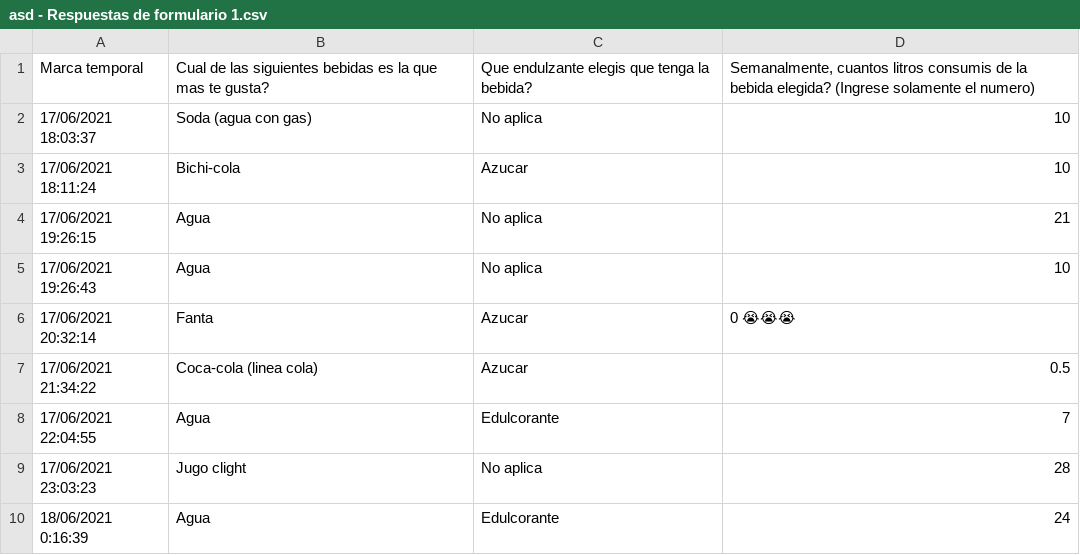
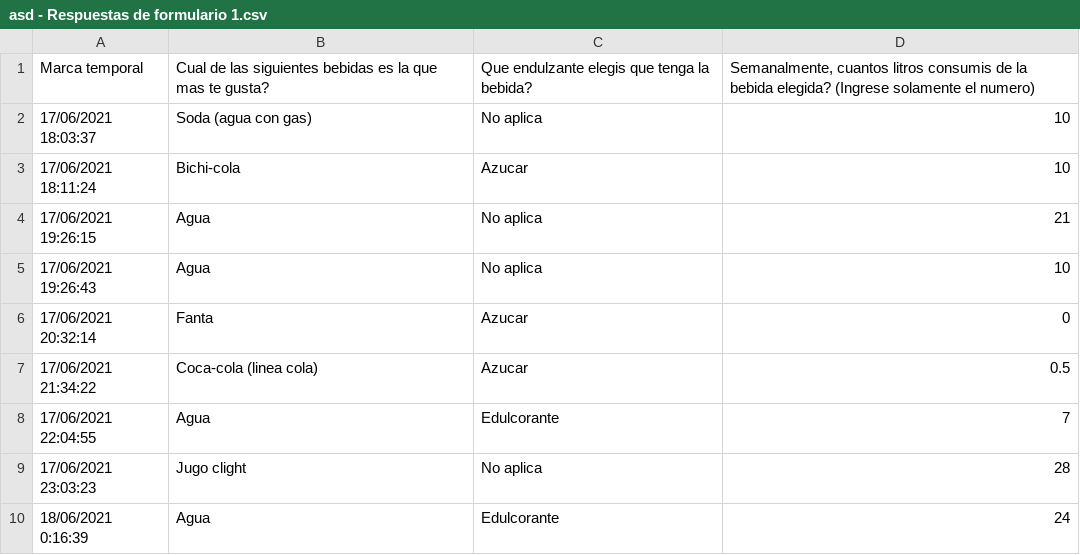
Before and after one commit to opantojah/-tallerDeTecnologiaDeSoporteInformatico-, a CSV file: TP5/data/asd - Respuestas de formulario 1.csv, drawn as a sheet; only a part is shown.

```diff
--- a/TP5/data/asd - Respuestas de formulario 1.csv
+++ b/TP5/data/asd - Respuestas de formulario 1.csv
@@ -5,3 +5,3 @@ Marca temporal,Cual de las siguientes bebidas es la que mas te gusta?,Que endulz
 17/06/2021 19:26:43,Agua,No aplica,10
-17/06/2021 20:32:14,Fanta,Azucar,0 😭😭😭
+17/06/2021 20:32:14,Fanta,Azucar,0
 17/06/2021 21:34:22,Coca-cola (linea cola),Azucar,0.5
```
Also changed, not shown: 3 other files.
